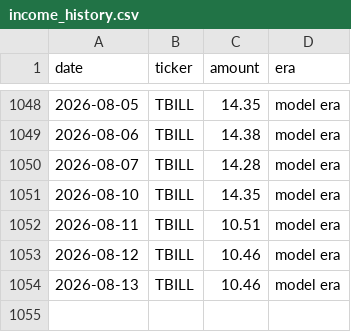
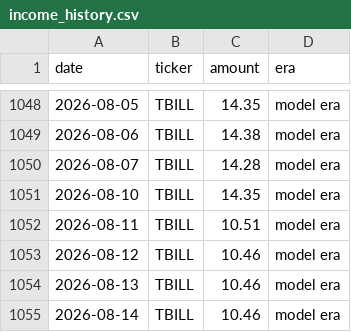
Before and after one commit to JamesKostohryz/trs-portfolio-feed, a CSV file: data/income_history.csv, drawn as a sheet; only a part is shown, gaps mark what is left out.

```diff
--- a/data/income_history.csv
+++ b/data/income_history.csv
@@ -1054 +1054,2 @@ date,ticker,amount,era
 2026-08-13,TBILL,10.46,model era
+2026-08-14,TBILL,10.46,model era
```
Also changed, not shown: data/dashboard.csv, data/income.csv, 3 other files.
